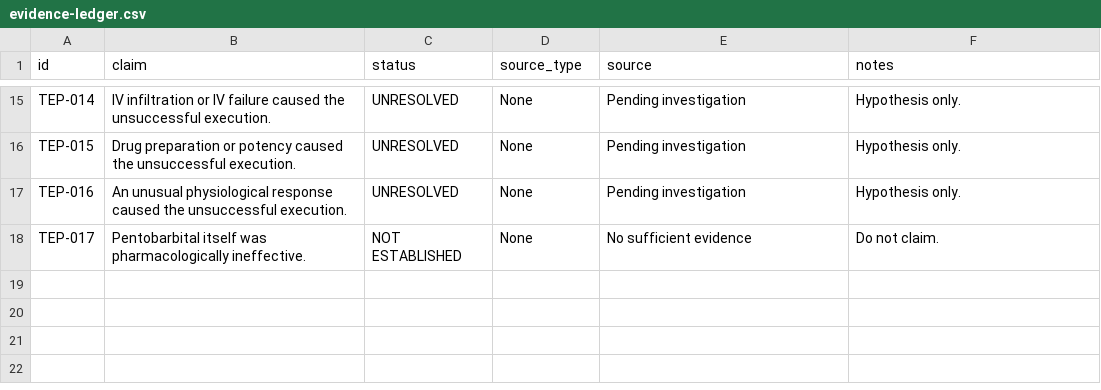
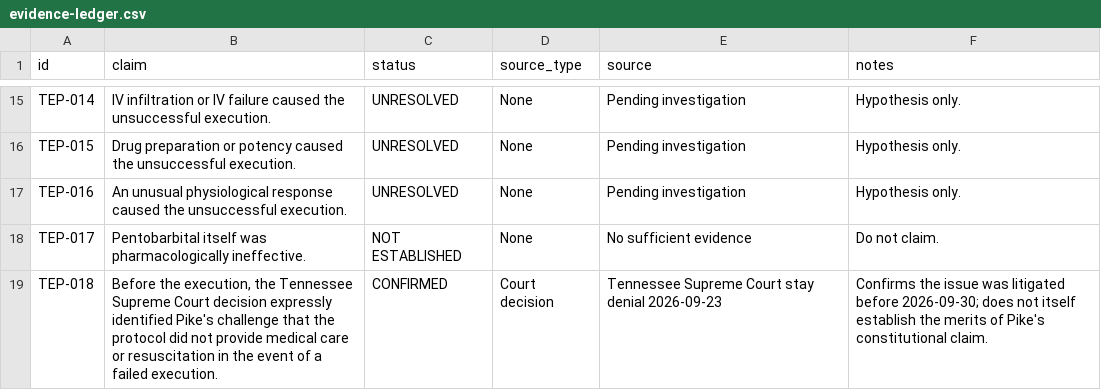
Before and after one commit to npccryptodude-hash/npcsignals, a CSV file: research/tennessee-execution-protocol-stress-test-2026/evidence-ledger.csv, drawn as a sheet; only a part is shown, gaps mark what is left out; the diff names each change by its address in the sheet, - before the commit and + after, or states it on an @@ line.

Commit message:
Add pre-execution court recognition to evidence ledger

```diff
--- a/research/tennessee-execution-protocol-stress-test-2026/evidence-ledger.csv
+++ b/research/tennessee-execution-protocol-stress-test-2026/evidence-ledger.csv
+row 19: TEP-018 | Before the execution, the Tennessee Supreme Court decision expressly identified Pike's challenge that the protocol did not provide medical care or resuscitation in the event of a failed execution. | CONFIRMED | Court decision | Tennessee Supreme Court stay denial 2026-09-23 | Confirms the issue was litigated before 2026-09-30; does not itself establish the merits of Pike's constitutional claim.
```
